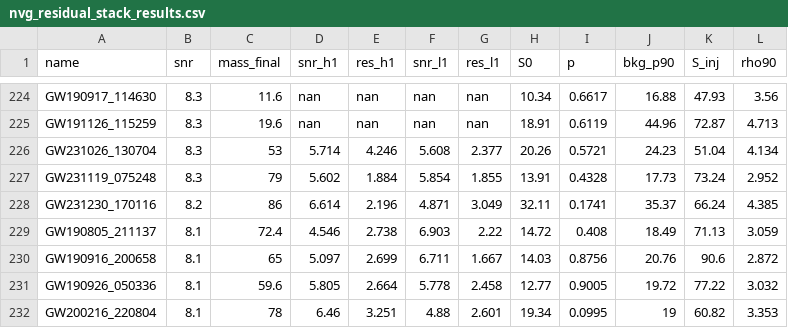
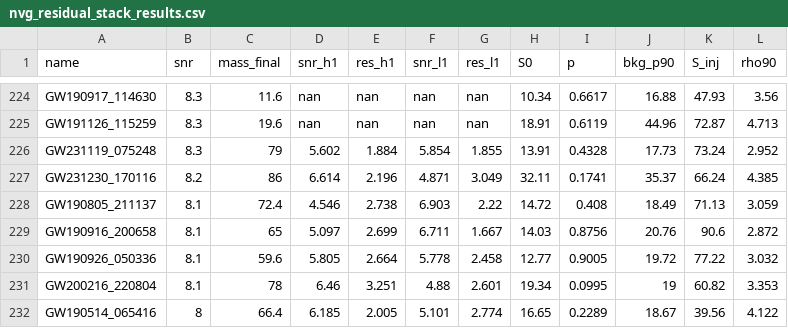
Before and after one commit to infosave2007/vmf, a CSV file: verification/data/nvg_residual_stack_results.csv, drawn as a sheet; only a part is shown, gaps mark what is left out; the shorter side is filled out with more unchanged rows; the diff names each change by its address in the sheet, - before the commit and + after, or states it on an @@ line.

Commit message:
feat: August 2026 verification batch -- 8 new falsifiable tests + GWTC-3 echo results
- verification: theta superradiance bands, 0nubb null test (m_bb in [0, 6.4] meV),
  J0737A moment of inertia, fifth-force tension diagnostics, r-mode spin limits,
  tidal heating null, CMB birefringence, anchor identities
- GWTC-3 echo SNR analysis: results csv + template/SNR figures
- updated melting report, research contract, READMEs, visualization

```diff
--- a/verification/data/nvg_residual_stack_results.csv
+++ b/verification/data/nvg_residual_stack_results.csv
-row 226: GW231026_130704 | 8.3 | 53 | 5.714 | 4.246 | 5.608 | 2.377 | 20.26 | 0.5721 | 24.23 | 51.04 | 4.134
```
Also changed, not shown: 24 other files.
